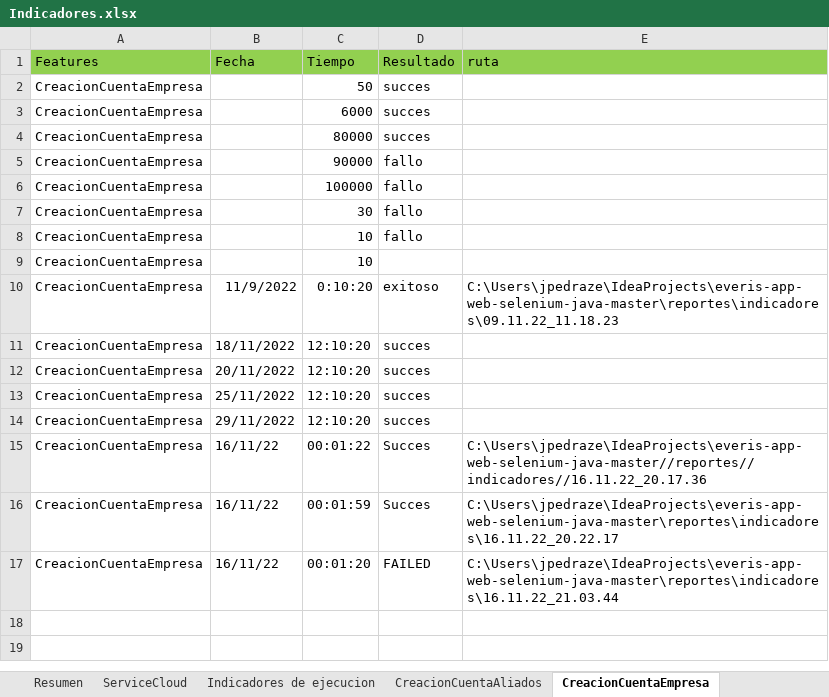
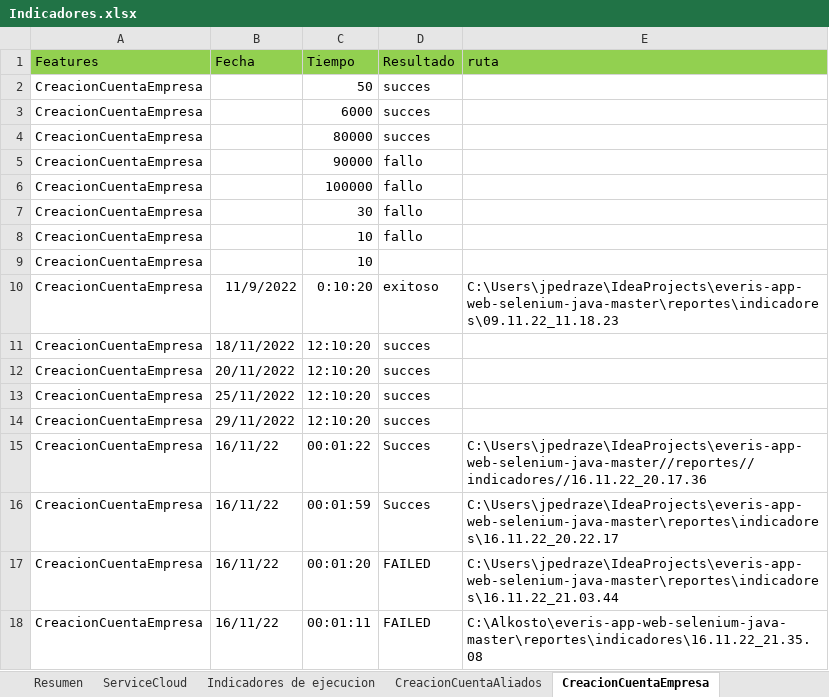
Before and after one commit to victor11234/everis-app-web-selenium-java-master, an Excel workbook: Indicadores.xlsx, sheet CreacionCuentaEmpresa, drawn as a sheet; values as stored, in another font and other column widths than the file's, no borders; 1 other sheet too large or unreadable and not compared; the diff names each change by its address in the sheet, - before the commit and + after, or states it on an @@ line.

Commit message:
modificacion de esquema escenario cuentas

```diff
--- a/Indicadores.xlsx (sheet CreacionCuentaEmpresa)
+++ b/Indicadores.xlsx (sheet CreacionCuentaEmpresa)
+row 18: CreacionCuentaEmpresa | 16/11/22 | 00:01:11 | FAILED | C:\Alkosto\everis-app-web-selenium-java-master\reportes\indicadores\16.11.22_21.35.08
```
Also changed, not shown: 3 other files.
